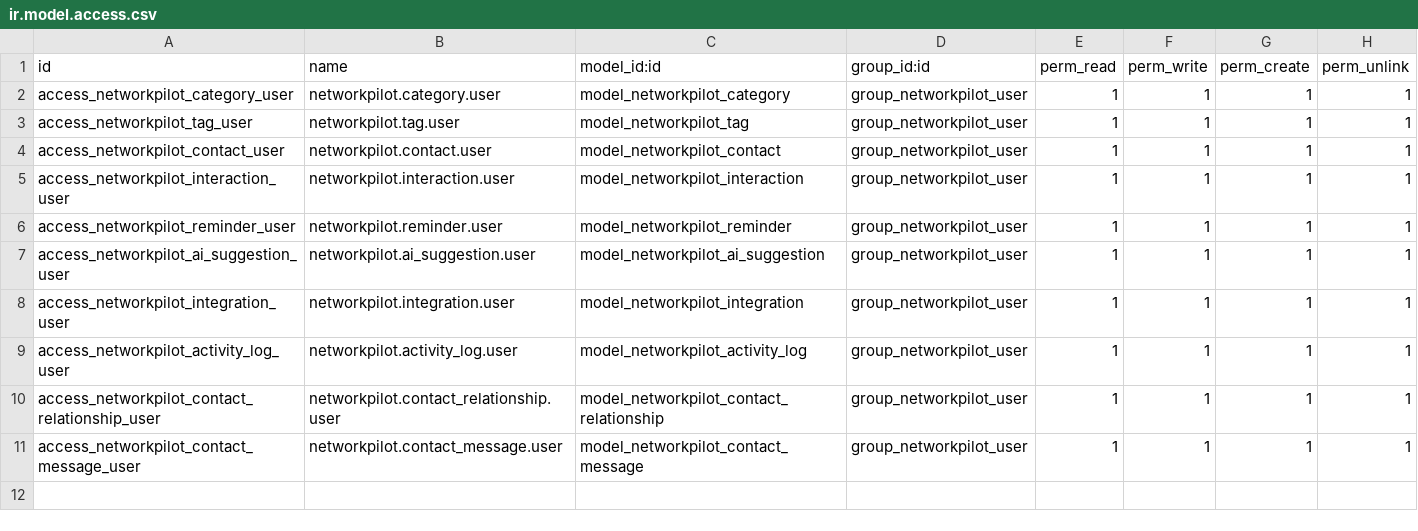
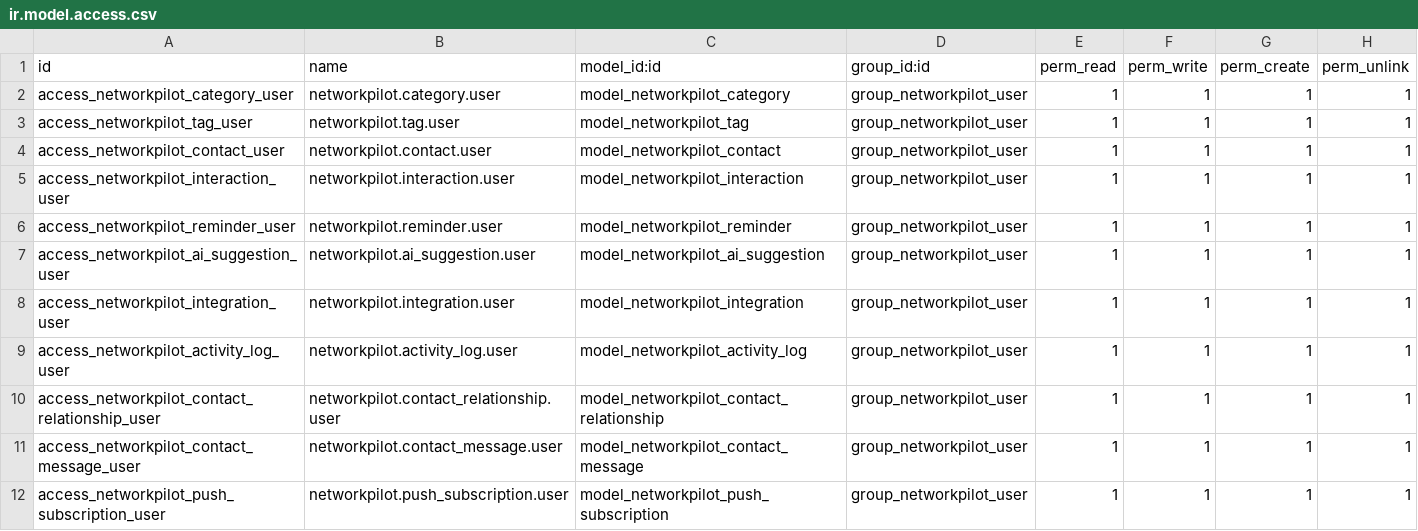
Before and after one commit to Apoidea-1/for_university, a CSV file: security/ir.model.access.csv, drawn as a sheet.

```diff
--- a/security/ir.model.access.csv
+++ b/security/ir.model.access.csv
@@ -11 +11,2 @@ access_networkpilot_contact_relationship_user,networkpilot.contact_relationship.
 access_networkpilot_contact_message_user,networkpilot.contact_message.user,model_networkpilot_contact_message,group_networkpilot_user,1,1,1,1
+access_networkpilot_push_subscription_user,networkpilot.push_subscription.user,model_networkpilot_push_subscription,group_networkpilot_user,1,1,1,1
```
Also changed, not shown: 54 other files.
